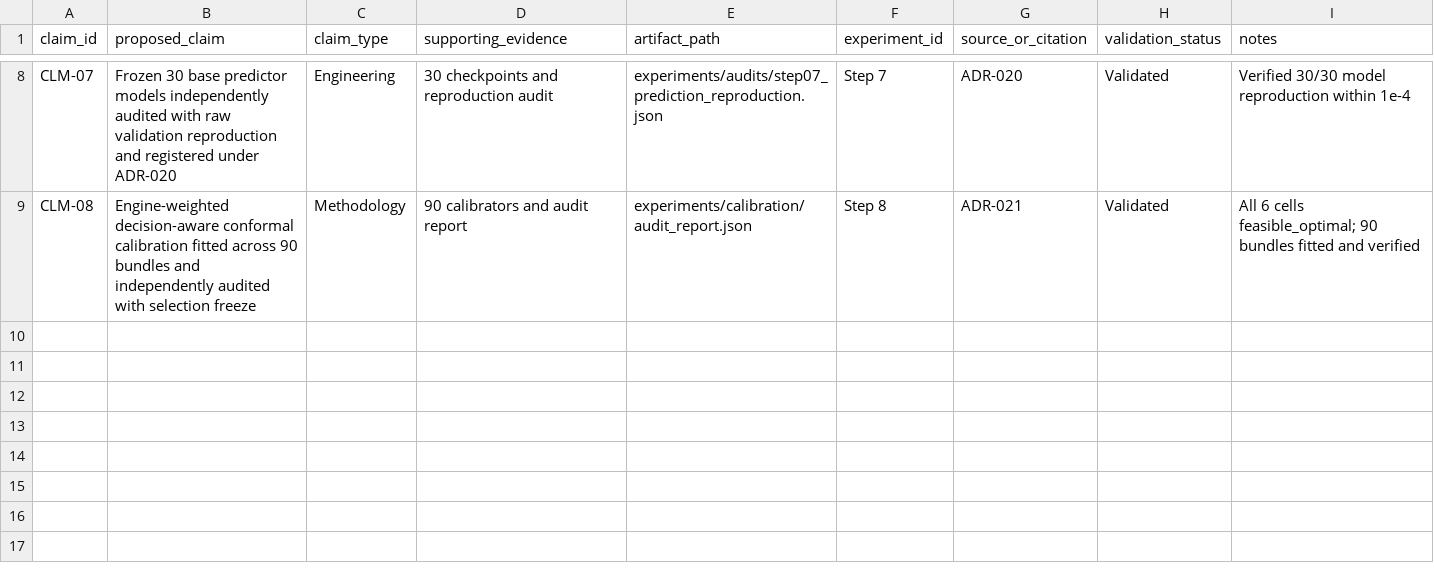
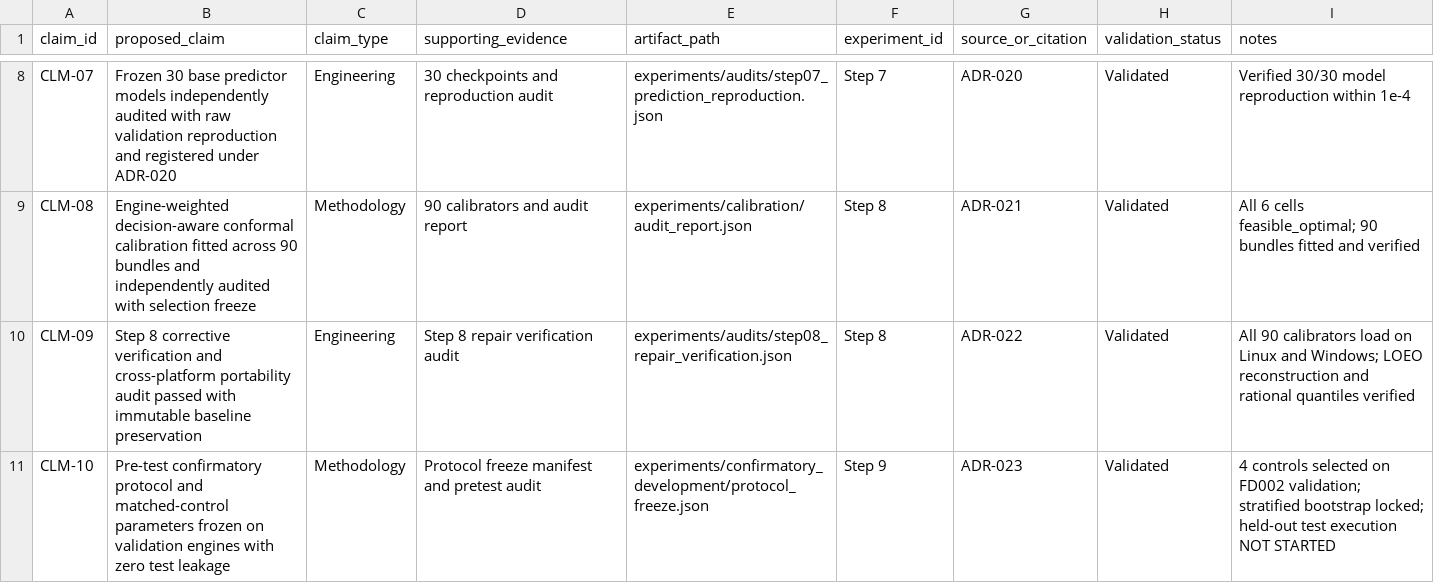
Before and after one commit to sik04/AI-Driven-Digital-Twin-Predictive-Maintainence, a CSV file: paper/claims_evidence_matrix.csv, drawn as a sheet; only a part is shown, gaps mark what is left out; the diff names each change by its address in the sheet, - before the commit and + after, or states it on an @@ line.

Commit message:
Repair Step 8 verification and freeze confirmatory experiment preparation (#24)
* fix(repair): repair Step 8 audit verification and freeze Step 9 confirmatory protocol

* fix(provenance): support ignored_paths in get_git_info for self-generated audit artifacts

* chore(audit): update Step 8 repair verification and Step 9 protocol freeze reports

* fix(types): specify generic type arguments for ndarray across evaluation modules

```diff
--- a/paper/claims_evidence_matrix.csv
+++ b/paper/claims_evidence_matrix.csv
+row 10: CLM-09 | Step 8 corrective verification and cross-platform portability audit passed with immutable baseline preservation | Engineering | Step 8 repair verification audit | experiments/audits/step08_repair_verification.json | Step 8 | ADR-022 | Validated | All 90 calibrators load on Linux and Windows; LOEO reconstruction and rational quantiles verified
+row 11: CLM-10 | Pre-test confirmatory protocol and matched-control parameters frozen on validation engines with zero test leakage | Methodology | Protocol freeze manifest and pretest audit | experiments/confirmatory_development/protocol_freeze.json | Step 9 | ADR-023 | Validated | 4 controls selected on FD002 validation; stratified bootstrap locked; held-out test execution NOT STARTED
```
Also changed, not shown: 51 other files.
